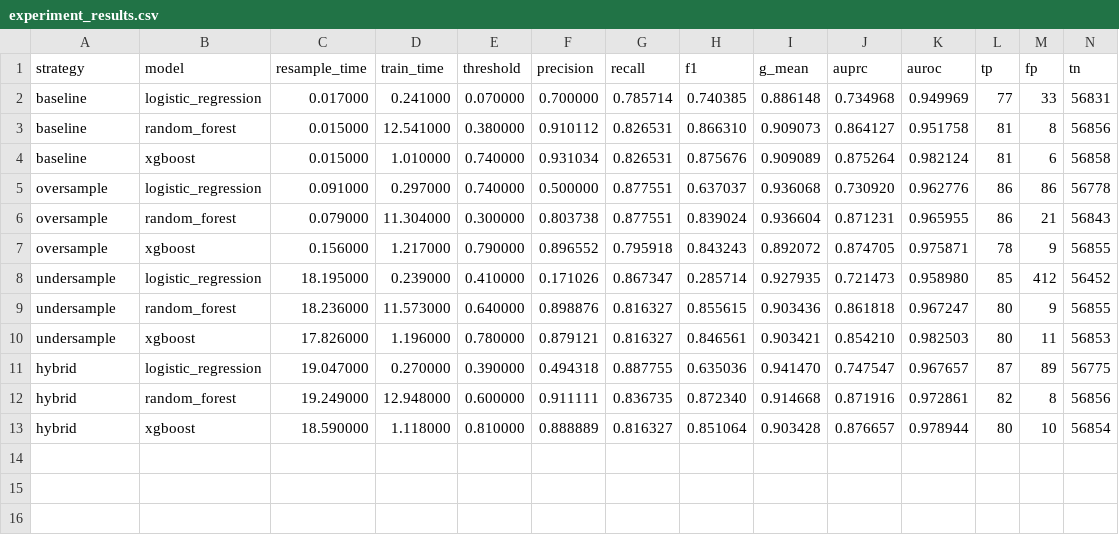
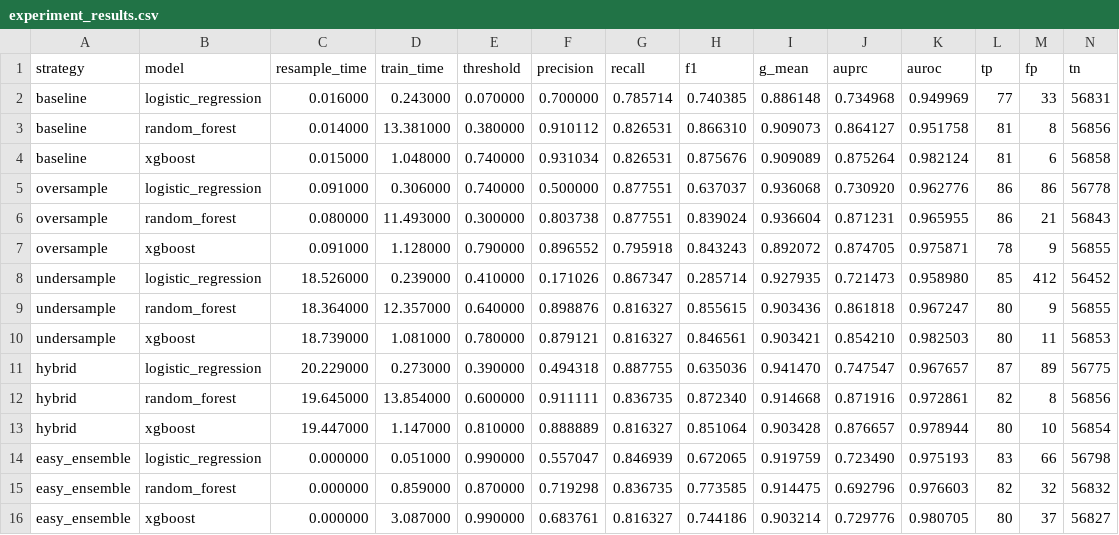
Before and after one commit to Jenniahu/fraud-detection-baseline, a CSV file: results/experiment_results.csv, drawn as a sheet; only a part is shown; rows hold the shown columns only; the diff names each change by its address in the sheet, - before the commit and + after, or states it on an @@ line.

```diff
--- a/results/experiment_results.csv
+++ b/results/experiment_results.csv
-C2 (resample_time): 0.017000
+C2 (resample_time): 0.016000
-D2 (train_time): 0.241000
+D2 (train_time): 0.243000
-C3 (resample_time): 0.015000
+C3 (resample_time): 0.014000
-D3 (train_time): 12.541000
+D3 (train_time): 13.381000
-D4 (train_time): 1.010000
+D4 (train_time): 1.048000
-D5 (train_time): 0.297000
+D5 (train_time): 0.306000
-C6 (resample_time): 0.079000
+C6 (resample_time): 0.080000
-D6 (train_time): 11.304000
+D6 (train_time): 11.493000
-C7 (resample_time): 0.156000
+C7 (resample_time): 0.091000
-D7 (train_time): 1.217000
+D7 (train_time): 1.128000
-C8 (resample_time): 18.195000
+C8 (resample_time): 18.526000
-C9 (resample_time): 18.236000
+C9 (resample_time): 18.364000
-D9 (train_time): 11.573000
+D9 (train_time): 12.357000
-C10 (resample_time): 17.826000
+C10 (resample_time): 18.739000
-D10 (train_time): 1.196000
+D10 (train_time): 1.081000
-C11 (resample_time): 19.047000
+C11 (resample_time): 20.229000
-D11 (train_time): 0.270000
+D11 (train_time): 0.273000
-C12 (resample_time): 19.249000
+C12 (resample_time): 19.645000
-D12 (train_time): 12.948000
+D12 (train_time): 13.854000
-C13 (resample_time): 18.590000
+C13 (resample_time): 19.447000
-D13 (train_time): 1.118000
+D13 (train_time): 1.147000
+row 14: easy_ensemble | logistic_regression | 0.000000 | 0.051000 | 0.990000 | 0.557047 | 0.846939 | 0.672065 | 0.919759 | 0.723490 | 0.975193 | 83 | 66 | 56798
+row 15: easy_ensemble | random_forest | 0.000000 | 0.859000 | 0.870000 | 0.719298 | 0.836735 | 0.773585 | 0.914475 | 0.692796 | 0.976603 | 82 | 32 | 56832
+row 16: easy_ensemble | xgboost | 0.000000 | 3.087000 | 0.990000 | 0.683761 | 0.816327 | 0.744186 | 0.903214 | 0.729776 | 0.980705 | 80 | 37 | 56827
```
Also changed, not shown: 17 other files.
